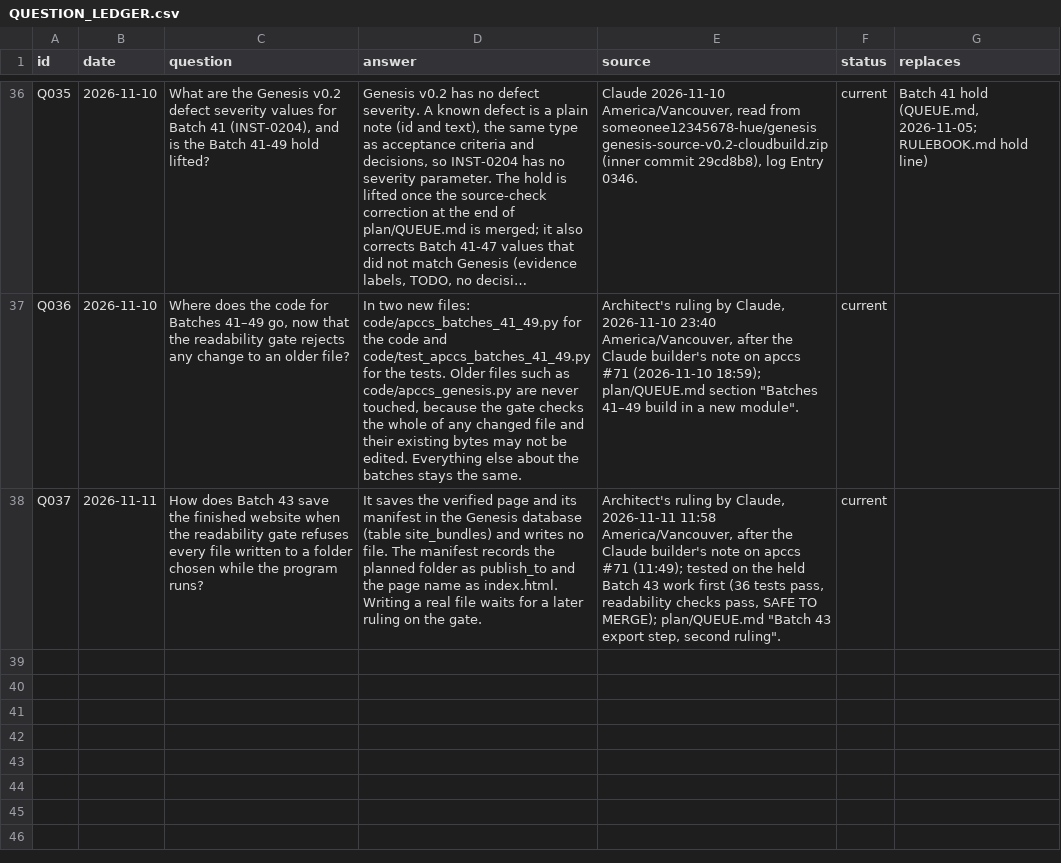
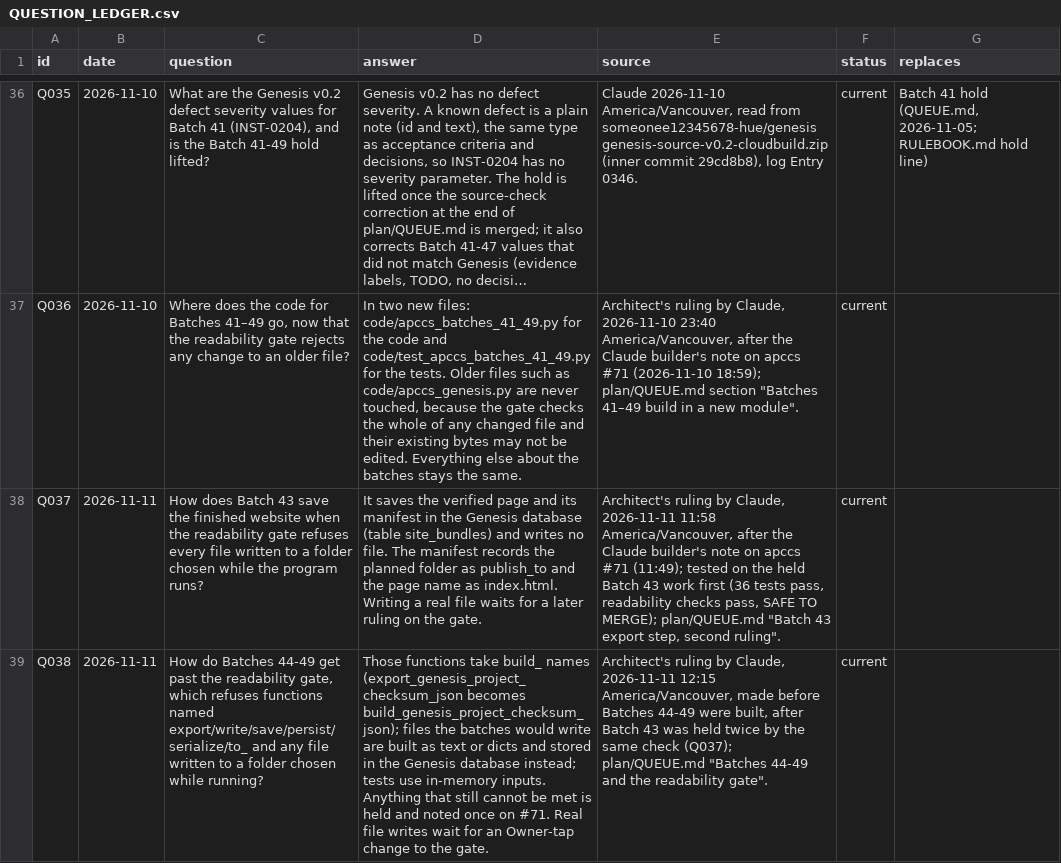
Before and after one commit to someonee12345678-hue/apccs, a CSV file: plan/QUESTION_LEDGER.csv, drawn as a sheet; only a part is shown, gaps mark what is left out; long unchanged cells end in …; the diff names each change by its address in the sheet, - before the commit and + after, or states it on an @@ line.

```diff
--- a/plan/QUESTION_LEDGER.csv
+++ b/plan/QUESTION_LEDGER.csv
+row 39: Q038 | 2026-11-11 | How do Batches 44-49 get past the readability gate, which refuses functions named export/write/save/persist/serialize/to_ and any file written to a folder chosen while running? | Those functions take build_ names (export_genesis_project_checksum_json becomes build_genesis_project_checksum_json); files the batches would write are built as text or dicts and stored in the Genesis database instead; tests use in-memory inputs. Anything that still cannot be met is held and noted once on #71. Real file writes wait for an Owner-tap change to the gate. | Architect's ruling by Claude, 2026-11-11 12:15 America/Vancouver, made before Batches 44-49 were built, after Batch 43 was held twice by the same check (Q037); plan/QUEUE.md "Batches 44-49 and the readability gate". | current
```
Also changed, not shown: 1 other file.
